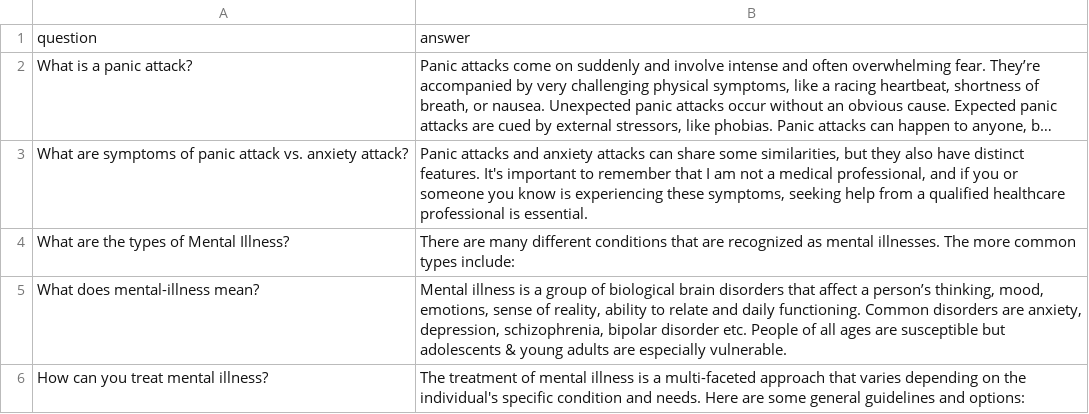
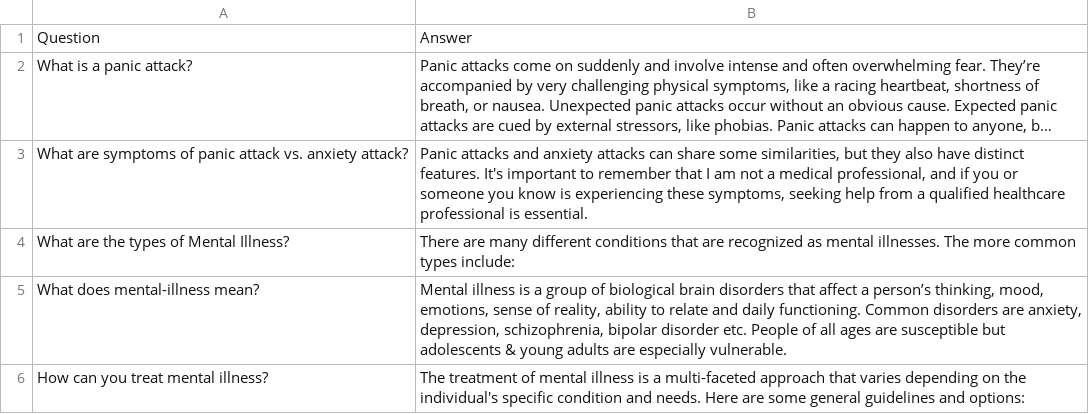
Before and after one commit to mward2020/Project_3, a CSV file: data/transformed_mental_health_chatbot.csv, drawn as a sheet; only a part is shown; long unchanged cells end in …; the diff names each change by its address in the sheet, - before the commit and + after, or states it on an @@ line.

```diff
--- a/data/transformed_mental_health_chatbot.csv
+++ b/data/transformed_mental_health_chatbot.csv
-A1: question
+A1: Question
-B1: answer
+B1: Answer
```
Also changed, not shown: data/Mental Health Chatbot Dataset - Friend mode and Professional mode Responses.csv, 2 other files.
